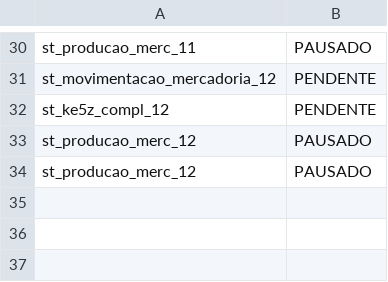
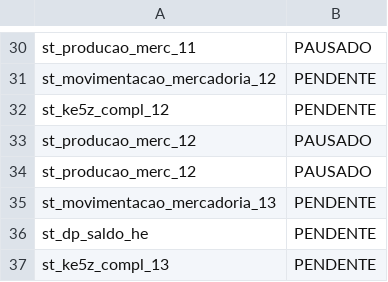
Before and after one commit to lucasely/bot_mis, a CSV file: STATUS_ETL.csv, drawn as a sheet; only a part is shown, gaps mark what is left out.

```diff
--- a/STATUS_ETL.csv
+++ b/STATUS_ETL.csv
@@ -34 +34,4 @@ st_producao_merc_12;PAUSADO
 st_producao_merc_12;PAUSADO
+st_movimentacao_mercadoria_13;PENDENTE
+st_dp_saldo_he;PENDENTE
+st_ke5z_compl_13;PENDENTE
```
Also changed, not shown: verdemis.csv.
